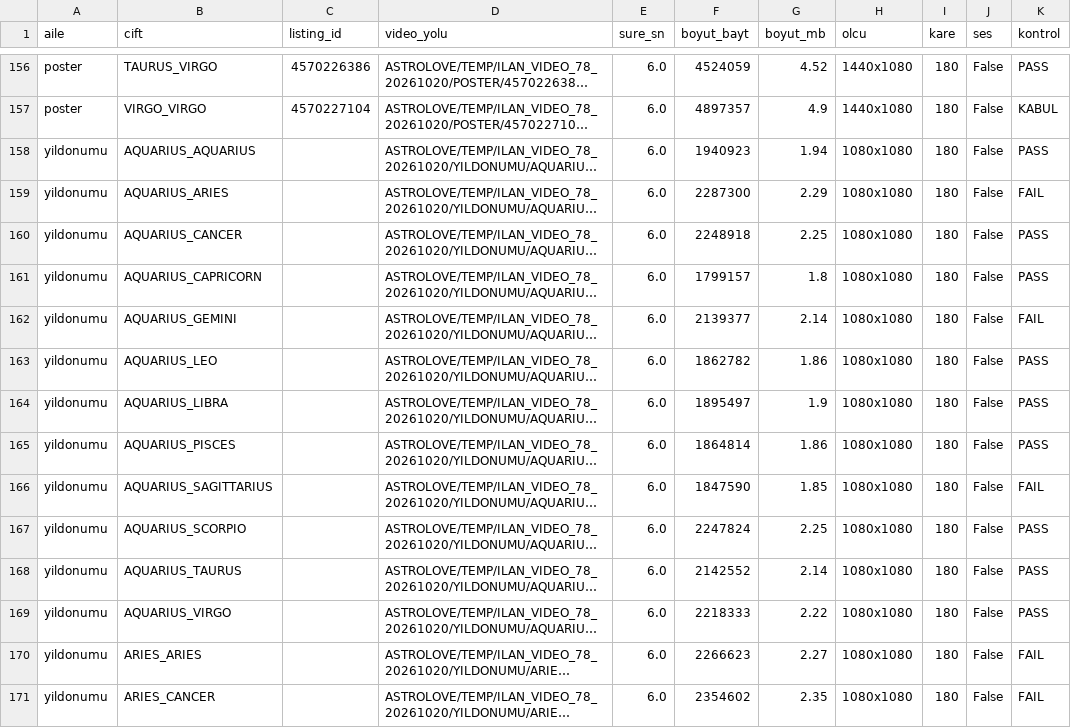
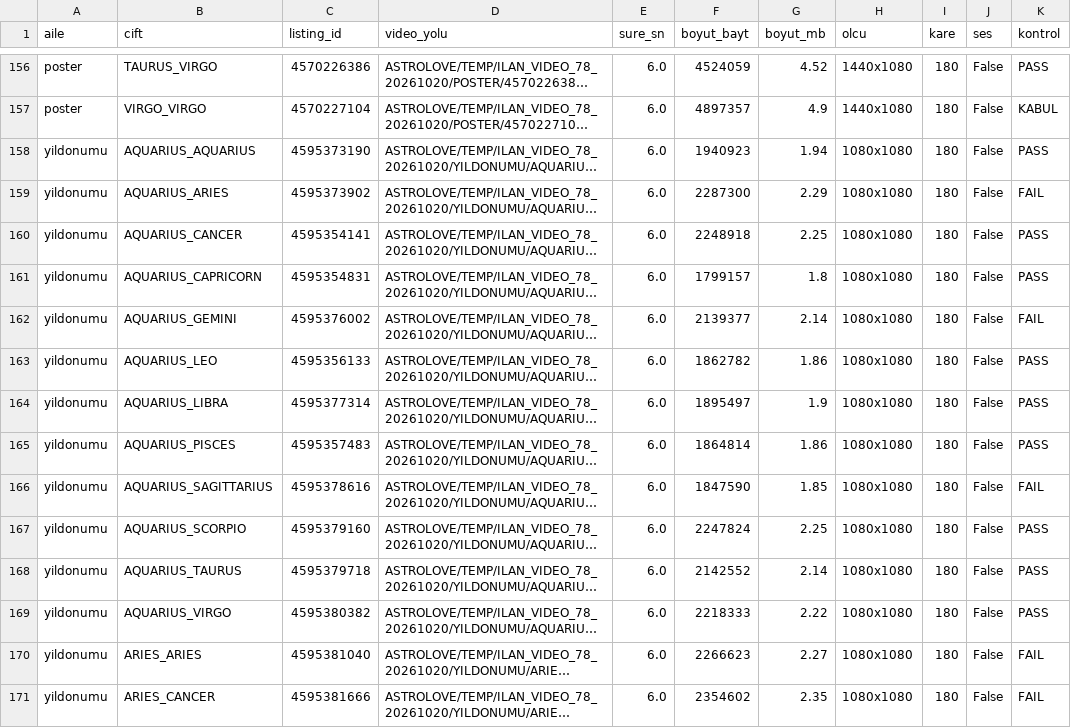
Before and after one commit to caliserdar-maker/astrolove-ops, a CSV file: yildonumu78/YUKLEME_LISTESI.csv, drawn as a sheet; only a part is shown, gaps mark what is left out; long unchanged cells end in …; the diff covers the shown part only; the diff names each change by its address in the sheet, - before the commit and + after, or states it on an @@ line.

```diff
--- a/yildonumu78/YUKLEME_LISTESI.csv
+++ b/yildonumu78/YUKLEME_LISTESI.csv
-C158 (listing_id): (empty)
+C158 (listing_id): 4595373190
-C159 (listing_id): (empty)
+C159 (listing_id): 4595373902
-C160 (listing_id): (empty)
+C160 (listing_id): 4595354141
-C161 (listing_id): (empty)
+C161 (listing_id): 4595354831
-C162 (listing_id): (empty)
+C162 (listing_id): 4595376002
-C163 (listing_id): (empty)
+C163 (listing_id): 4595356133
-C164 (listing_id): (empty)
+C164 (listing_id): 4595377314
-C165 (listing_id): (empty)
+C165 (listing_id): 4595357483
-C166 (listing_id): (empty)
+C166 (listing_id): 4595378616
-C167 (listing_id): (empty)
+C167 (listing_id): 4595379160
-C168 (listing_id): (empty)
+C168 (listing_id): 4595379718
-C169 (listing_id): (empty)
+C169 (listing_id): 4595380382
-C170 (listing_id): (empty)
+C170 (listing_id): 4595381040
-C171 (listing_id): (empty)
+C171 (listing_id): 4595381666
```
Also changed, not shown: 64 edited cells elsewhere in this file, 1 other file.
